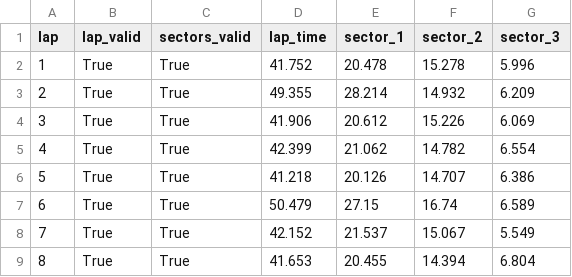
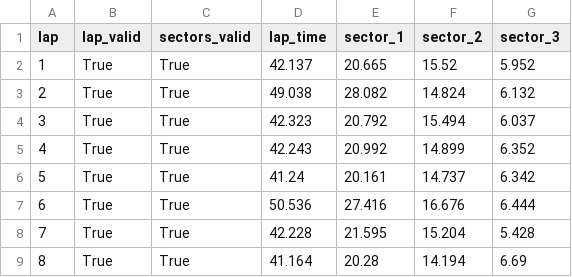
Before and after one commit to nathanverrill/racecraft, a CSV file: telemetry/ingestion/output/gateway-kartplex/2026-06-25_15-00/dataset/sector_times.csv, drawn as a sheet; only a part is shown; the diff covers the shown part only.

```diff
--- a/telemetry/ingestion/output/gateway-kartplex/2026-06-25_15-00/dataset/sector_times.csv
+++ b/telemetry/ingestion/output/gateway-kartplex/2026-06-25_15-00/dataset/sector_times.csv
@@ -1,9 +1,9 @@
 lap,lap_valid,sectors_valid,lap_time,sector_1,sector_2,sector_3
-1,True,True,41.752,20.478,15.278,5.996
-2,True,True,49.355,28.214,14.932,6.209
-3,True,True,41.906,20.612,15.226,6.069
-4,True,True,42.399,21.062,14.782,6.554
-5,True,True,41.218,20.126,14.707,6.386
-6,True,True,50.479,27.15,16.74,6.589
-7,True,True,42.152,21.537,15.067,5.549
-8,True,True,41.653,20.455,14.394,6.804
+1,True,True,42.137,20.665,15.52,5.952
+2,True,True,49.038,28.082,14.824,6.132
+3,True,True,42.323,20.792,15.494,6.037
+4,True,True,42.243,20.992,14.899,6.352
+5,True,True,41.24,20.161,14.737,6.342
+6,True,True,50.536,27.416,16.676,6.444
+7,True,True,42.228,21.595,15.204,5.428
+8,True,True,41.164,20.28,14.194,6.69
```
Also changed, not shown: 20 edited cells elsewhere in this file, telemetry/ingestion/output/gateway-kartplex/2026-06-25_14-40/dataset/laps.csv, telemetry/ingestion/output/gateway-kartplex/2026-06-25_14-40/dataset/sector_times.csv, 41 other files.
